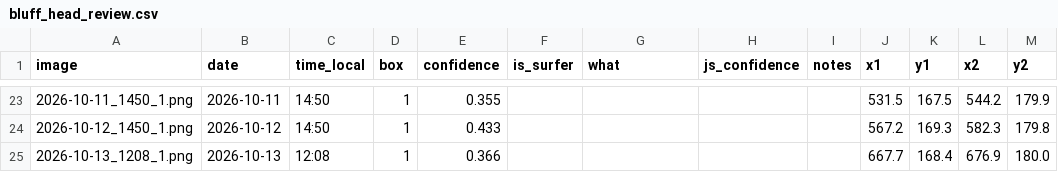
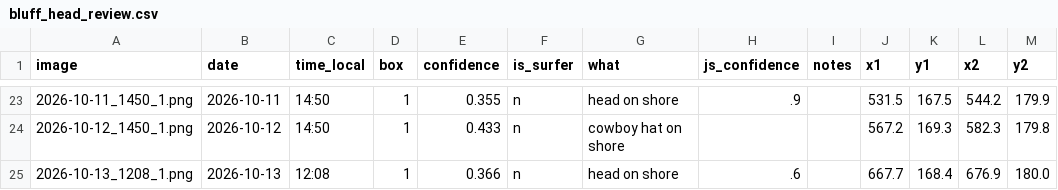
Before and after one commit to jf-silverman/sum-surfers, a CSV file: data/reviews/bluff_head_review/bluff_head_review.csv, drawn as a sheet; only a part is shown, gaps mark what is left out; the diff covers the shown part only; the diff names each change by its address in the sheet, - before the commit and + after, or states it on an @@ line.

```diff
--- a/data/reviews/bluff_head_review/bluff_head_review.csv
+++ b/data/reviews/bluff_head_review/bluff_head_review.csv
-F23:F25 (is_surfer): (empty)
+F23:F25 (is_surfer): n
-G23 (what): (empty)
+G23 (what): head on shore
-H23 (js_confidence): (empty)
+H23 (js_confidence): .9
-G24 (what): (empty)
+G24 (what): cowboy hat on shore
-G25 (what): (empty)
+G25 (what): head on shore
-H25 (js_confidence): (empty)
+H25 (js_confidence): .6
```
Also changed, not shown: 51 edited cells elsewhere in this file, 4 other files.
